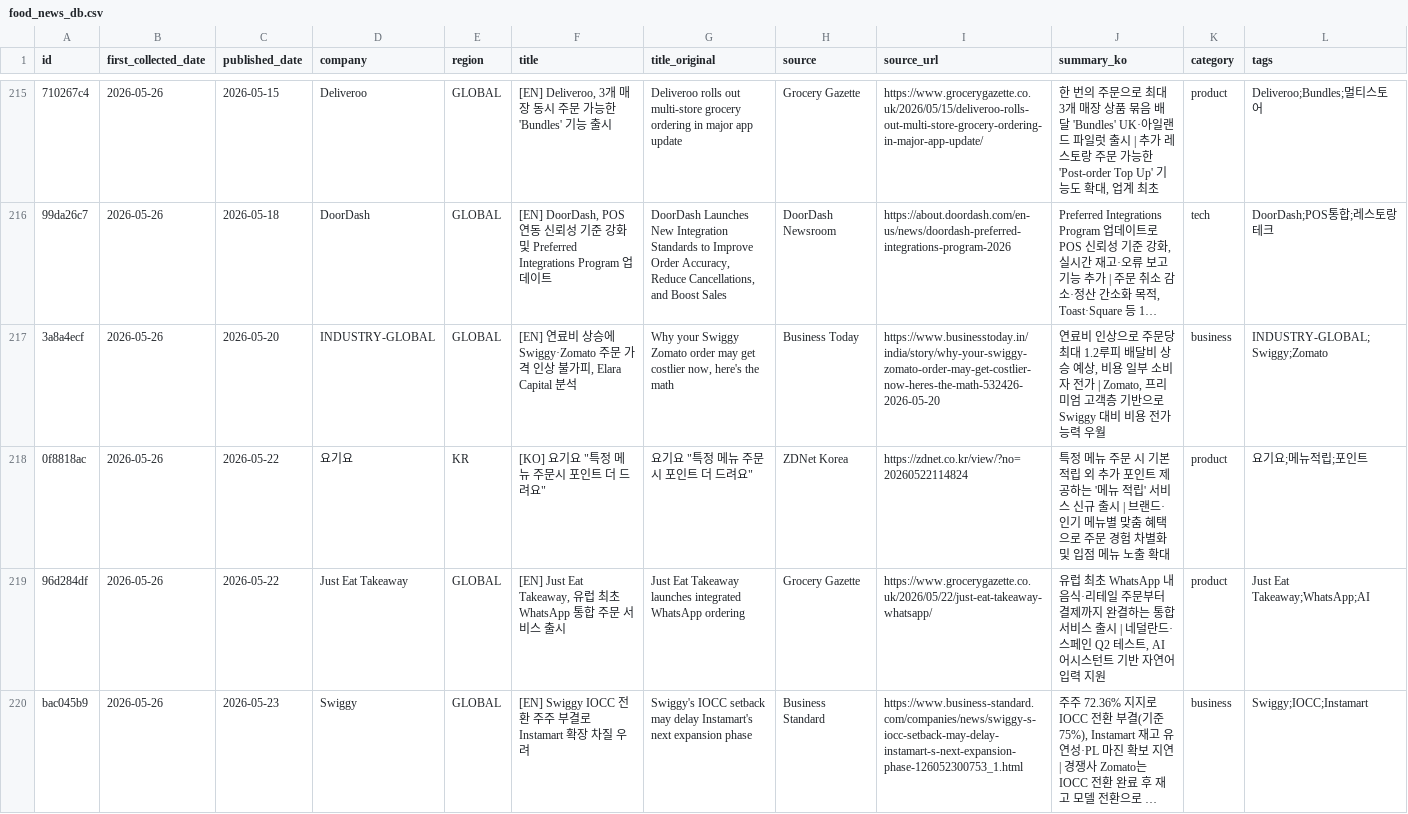
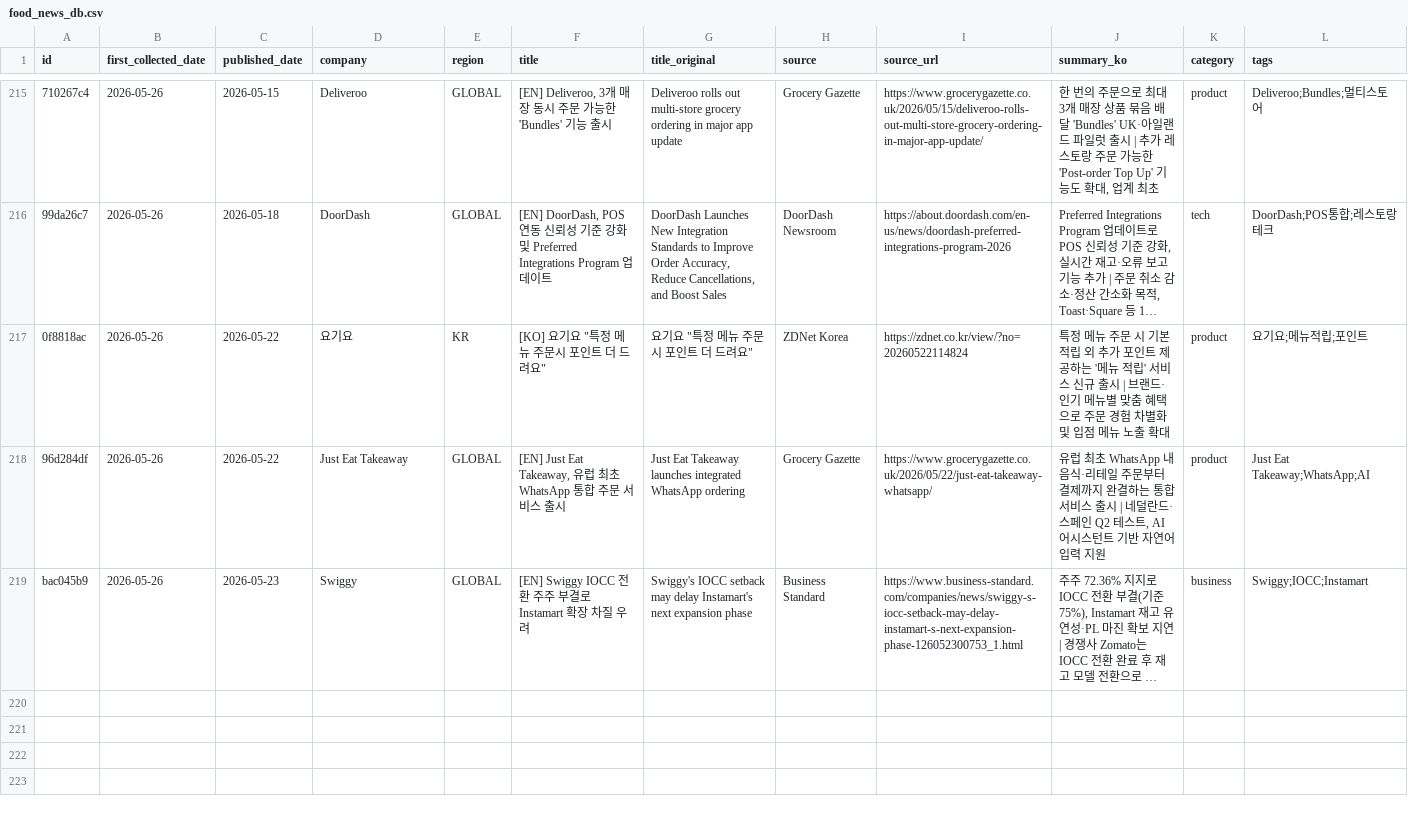
Before and after one commit to mafleur/baemin-product-insight-news-scraping, a CSV file: food_news_db.csv, drawn as a sheet; only a part is shown, gaps mark what is left out; long unchanged cells end in …; the diff covers the shown part only; the diff names each change by its address in the sheet, - before the commit and + after, or states it on an @@ line.

Commit message:
chore: 2026-05-26 remove 2 articles (#4 INDUSTRY-GLOBAL, #8 배달의민족)

```diff
--- a/food_news_db.csv
+++ b/food_news_db.csv
-row 217: 3a8a4ecf | 2026-05-26 | 2026-05-20 | INDUSTRY-GLOBAL | GLOBAL | [EN] 연료비 상승에 Swiggy·Zomato 주문 가격 인상 불가피, Elara Capital 분석 | Why your Swiggy Zomato order may get costlier now, here's the math | Business Today | https://www.businesstoday.in/india/story/why-your-swiggy-zomato-order-may-get-costlier-now-heres-the-math-532426-2026-05-20 | 연료비 인상으로 주문당 최대 1.2루피 배달비 상승 예상, 비용 일부 소비자 전가 | Zomato, 프리미엄 고객층 기반으로 Swiggy 대비 비용 전가 능력 우월 | business | INDUSTRY-GLOBAL;Swiggy;Zomato
```
Also changed, not shown: 1 removed row elsewhere in this file.
